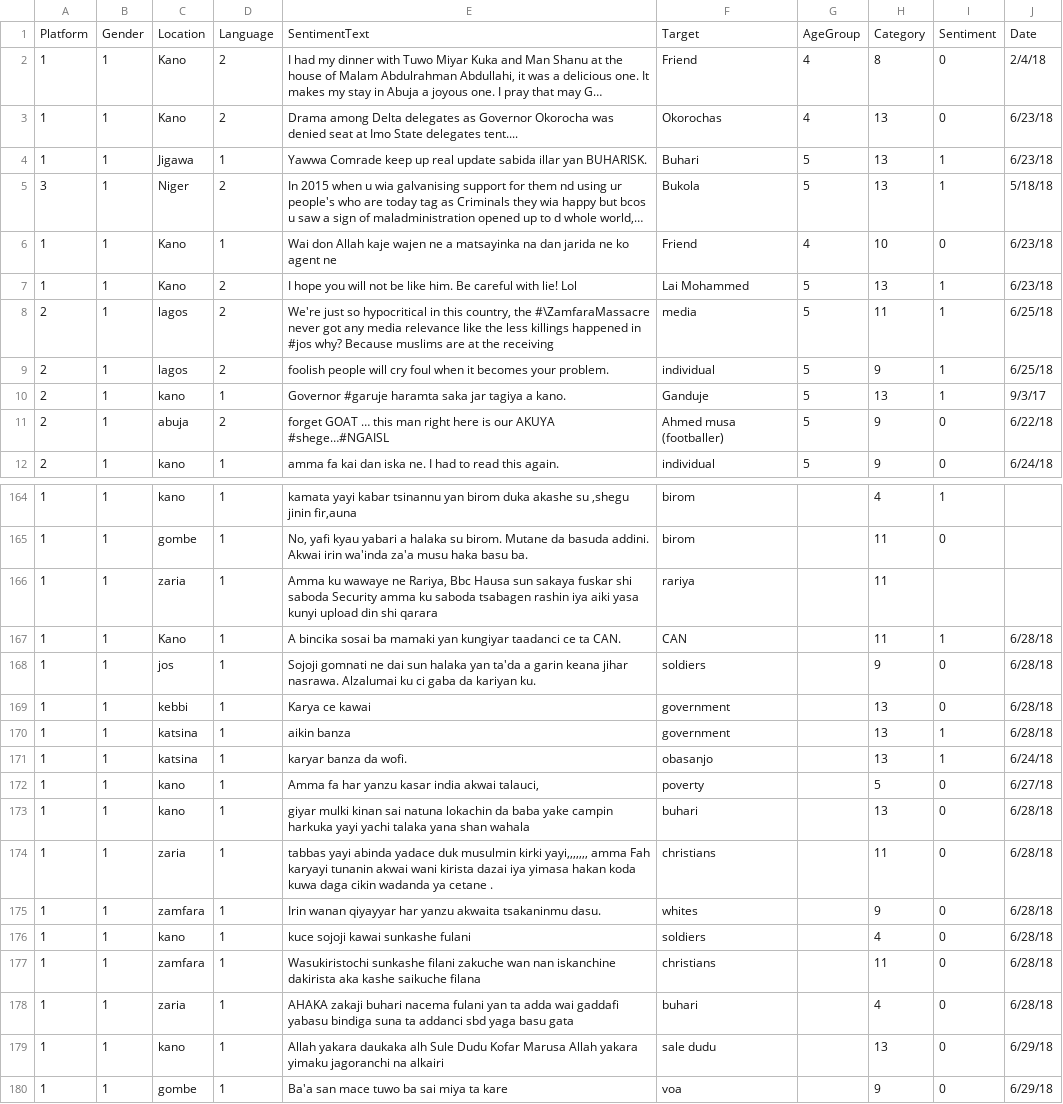
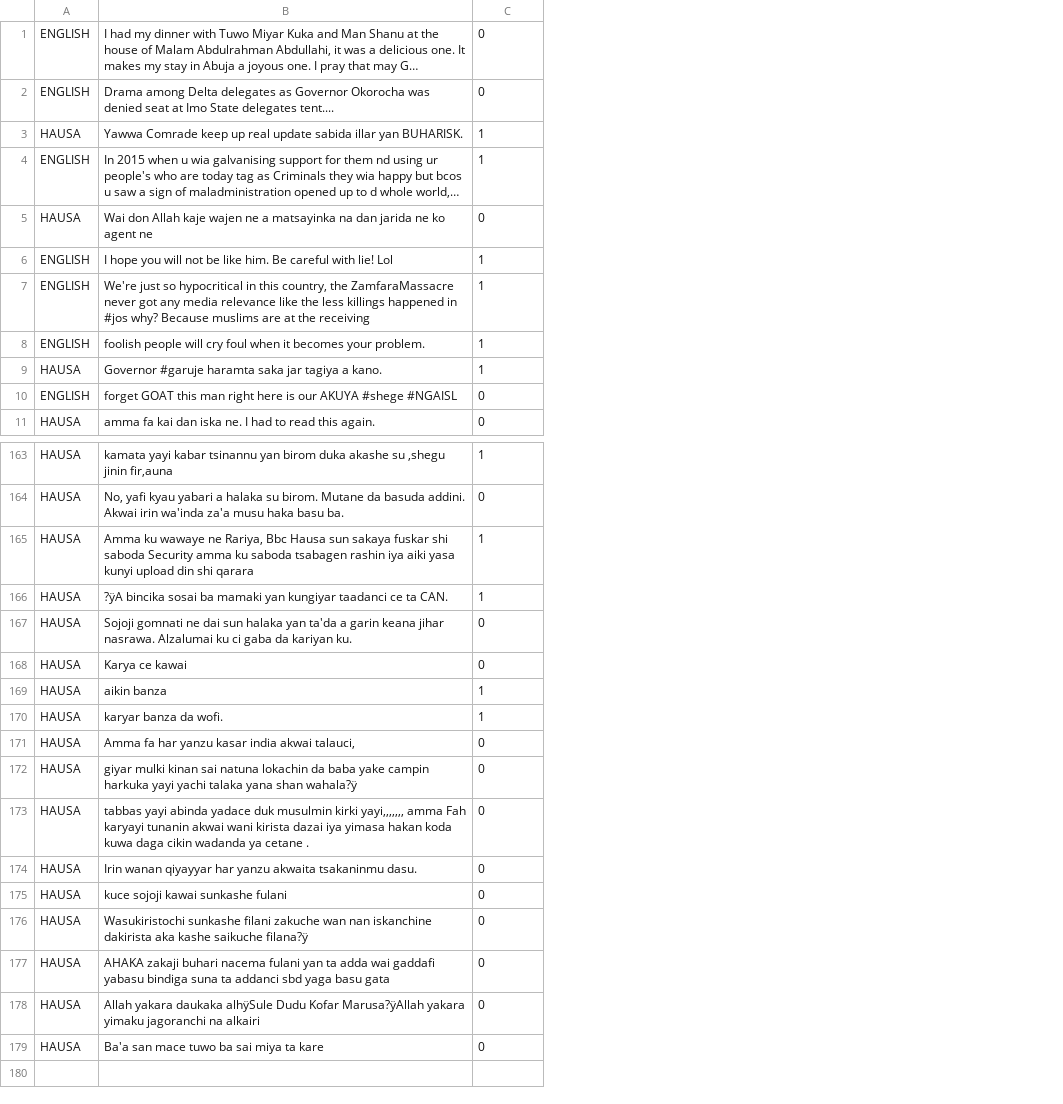
Before and after one commit to amansulaiman/SafeMedia, a CSV file: datasets/data.csv, drawn as a sheet; only a part is shown, gaps mark what is left out; long unchanged cells end in …; removed rows and columns are numbered as before the commit, all else as after; the diff covers the shown part only; the diff names each change by its address in the sheet, - before the commit and + after, or states it on an @@ line.

```diff
--- a/datasets/data.csv
+++ b/datasets/data.csv
-column A, rows 2-12: 1 | 1 | 1 | 3 | 1 | 1 | 2 | 2 | 2 | 2 | 2; rows 164-180: all 1
-column B, rows 2-12: all 1; rows 164-180: all 1
-column C, rows 2-12: Kano | Kano | Jigawa | Niger | Kano | Kano | lagos | lagos | kano | abuja | kano; rows 164-180: kano | gombe | zaria | Kano | jos | kebbi | katsina | katsina | kano | kano | zaria | zamfara | kano | zamfara | zaria | kano | gombe
-column D, rows 2-12: 2 | 2 | 1 | 2 | 1 | 2 | 2 | 2 | 1 | 2 | 1; rows 164-180: all 1
+column A, rows 1-11: ENGLISH | ENGLISH | HAUSA | ENGLISH | HAUSA | ENGLISH | ENGLISH | ENGLISH | HAUSA | ENGLISH | HAUSA; rows 163-179: all HAUSA
-column F, rows 2-12: Friend | Okorochas | Buhari | Bukola | Friend | Lai Mohammed | media | individual | Ganduje | Ahmed musa (footballer) | individual; rows 164-180: birom | birom | rariya | CAN | soldiers | government | government | obasanjo | poverty | buhari | christians | whites | soldiers | christians | buhari | sale dudu | voa
-column G, rows 2-12: 4 | 4 | 5 | 5 | 4 | 5 | 5 | 5 | 5 | 5 | 5
-column H, rows 2-12: 8 | 13 | 13 | 13 | 10 | 13 | 11 | 9 | 13 | 9 | 9; rows 164-180: 4 | 11 | 11 | 11 | 9 | 13 | 13 | 13 | 5 | 13 | 11 | 9 | 4 | 11 | 4 | 13 | 9
-column J, rows 2-12: 2/4/18 | 6/23/18 | 6/23/18 | 5/18/18 | 6/23/18 | 6/23/18 | 6/25/18 | 6/25/18 | 9/3/17 | 6/22/18 | 6/24/18; rows 167-180: 6/28/18 | 6/28/18 | 6/28/18 | 6/28/18 | 6/24/18 | 6/27/18 | 6/28/18 | 6/28/18 | 6/28/18 | 6/28/18 | 6/28/18 | 6/28/18 | 6/29/18 | 6/29/18
-row 1: Platform | Gender | Location | Language | SentimentText | Target | AgeGroup | Category | Sentiment | Date
-B7: …country, the #\ZamfaraMassacre never got…
+B7: …country, the ZamfaraMassacre never got…
-B10: forget GOAT … this man right here is our AKUYA #shege…#NGAISL
+B10: forget GOAT this man right here is our AKUYA #shege #NGAISL
-C165: (empty)
+C165: 1
-B166: A bincika sosai…
+B166: ?ÿA bincika sosai…
-B172: …yana shan wahala
+B172: …yana shan wahala?ÿ
-B176: …kashe saikuche filana
+B176: …kashe saikuche filana?ÿ
-B178: …yakara daukaka alh Sule Dudu Kofar Marusa Allah yakara yimaku…
+B178: …yakara daukaka alhÿSule Dudu Kofar Marusa?ÿAllah yakara yimaku…
```
Also changed, not shown: 10 edited cells elsewhere in this file, datasets/data_test.csv, 16 other files.
